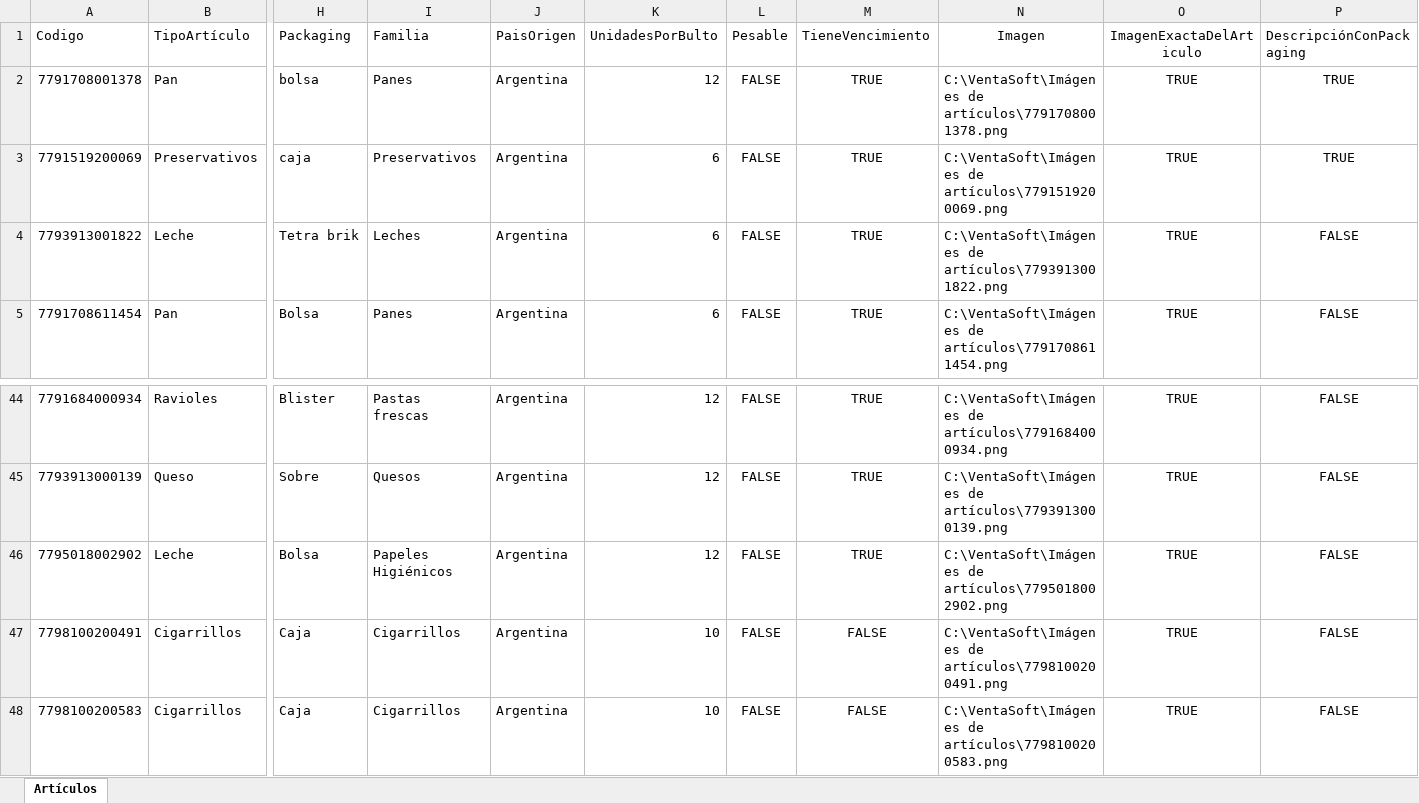
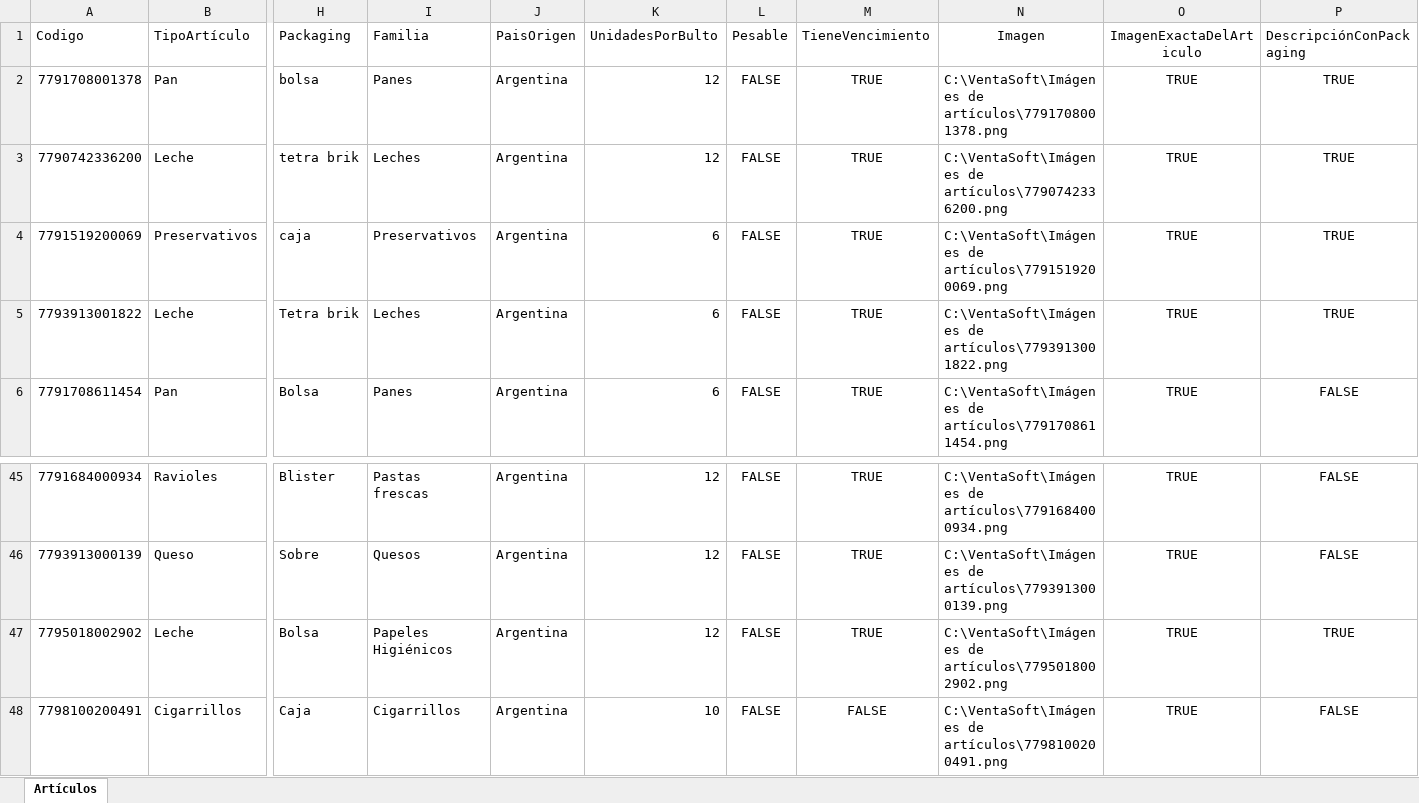
Before and after one commit to Juampita/Comercios, an Excel workbook: Maestro.xlsx, sheet Artículos, drawn as a sheet; only a part is shown, gaps mark what is left out; the shorter side is filled out with more unchanged rows; values as stored, in another font and other column widths than the file's, no borders; addresses are those after the commit; rows hold the shown columns only; the diff names each change by its address in the sheet, - before the commit and + after, or states it on an @@ line.

```diff
--- a/Maestro.xlsx (sheet Artículos)
+++ b/Maestro.xlsx (sheet Artículos)
+row 3: 7790742336200 | Leche | tetra brik | Leches | Argentina | 12 | FALSE | TRUE | C:\VentaSoft\Imágenes de artículos\7790742336200.png | TRUE | TRUE
-P5 (DescripciónConPackaging): FALSE
+P5 (DescripciónConPackaging): TRUE
-P47 (DescripciónConPackaging): FALSE
+P47 (DescripciónConPackaging): TRUE
```
Also changed, not shown: 1 other file.
